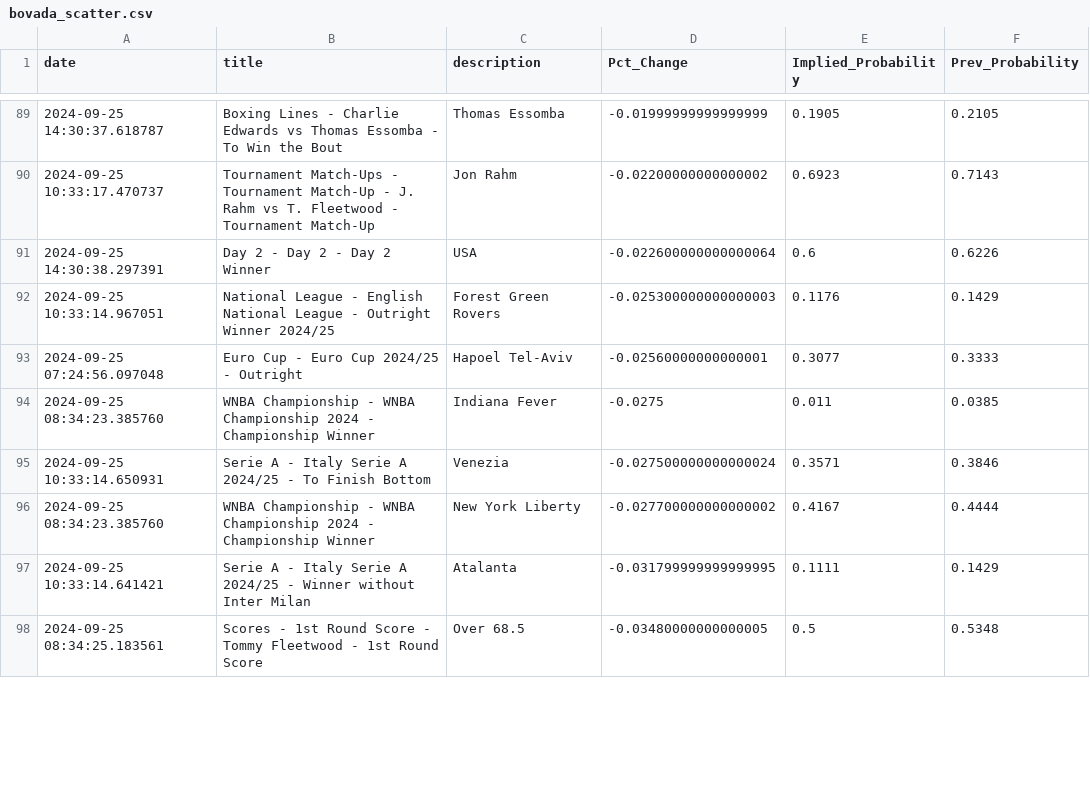
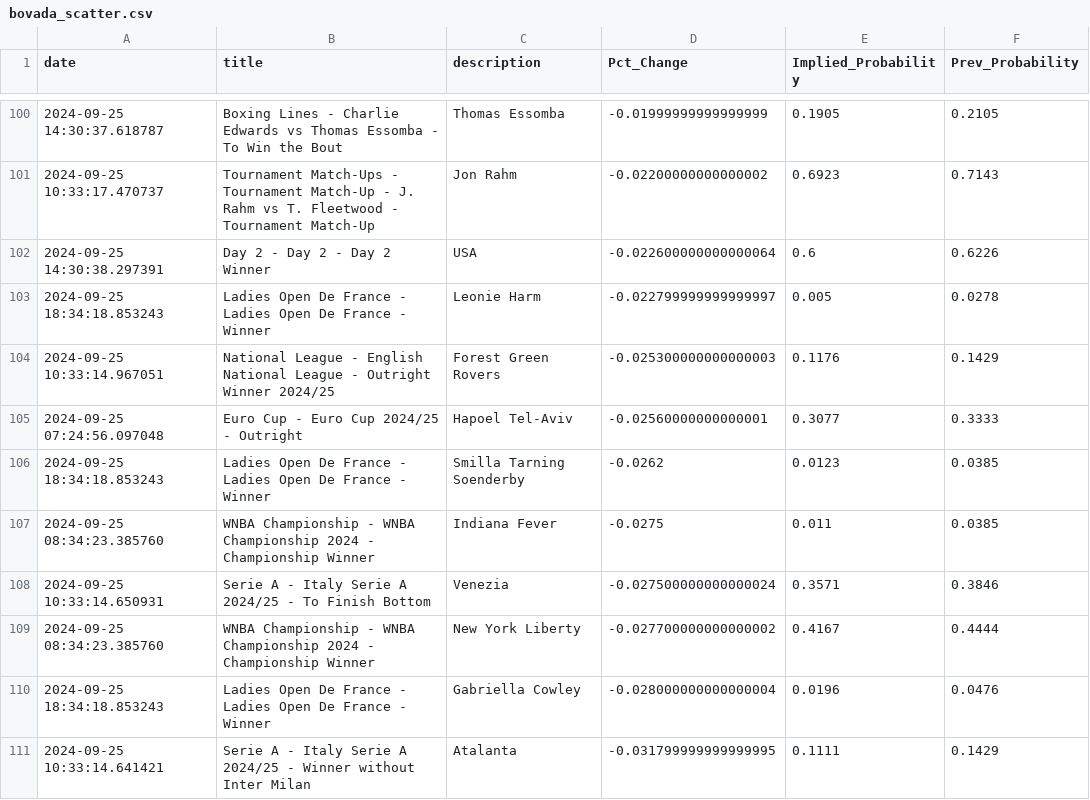
Before and after one commit to aaroncolesmith/data_load, a CSV file: data/bovada_scatter.csv, drawn as a sheet; only a part is shown, gaps mark what is left out; the shorter side is filled out with more unchanged rows; the diff covers the shown part only; the diff names each change by its address in the sheet, - before the commit and + after, or states it on an @@ line.

Commit message:
Update data

```diff
--- a/data/bovada_scatter.csv
+++ b/data/bovada_scatter.csv
+row 103: 2024-09-25 18:34:18.853243 | Ladies Open De France - Ladies Open De France - Winner | Leonie Harm | -0.022799999999999997 | 0.005 | 0.0278
+row 106: 2024-09-25 18:34:18.853243 | Ladies Open De France - Ladies Open De France - Winner | Smilla Tarning Soenderby | -0.0262 | 0.0123 | 0.0385
+row 110: 2024-09-25 18:34:18.853243 | Ladies Open De France - Ladies Open De France - Winner | Gabriella Cowley | -0.028000000000000004 | 0.0196 | 0.0476
```
Also changed, not shown: 12 added rows and 9 moved rows elsewhere in this file, 1 other file.
